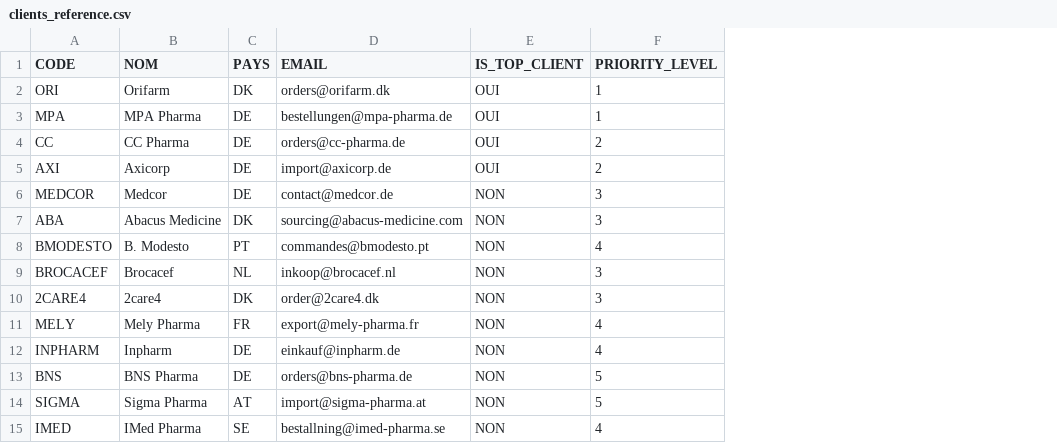
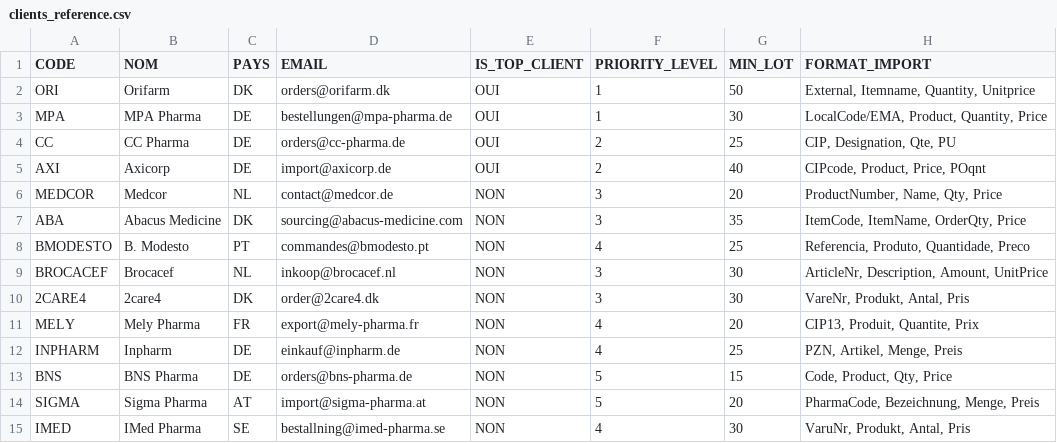
Before and after one commit to Antoinecarle/rw-pharma, a CSV file: data/examples/clients_reference.csv, drawn as a sheet; the diff names each change by its address in the sheet, - before the commit and + after, or states it on an @@ line.

```diff
--- a/data/examples/clients_reference.csv
+++ b/data/examples/clients_reference.csv
+column G (MIN_LOT), rows 2-15: 50 | 30 | 25 | 40 | 20 | 35 | 25 | 30 | 30 | 20 | 25 | 15 | 20 | 30
+column H (FORMAT_IMPORT), rows 2-15: External, Itemname, Quantity, Unitprice | LocalCode/EMA, Product, Quantity, Price | CIP, Designation, Qte, PU | CIPcode, Product, Price, POqnt | ProductNumber, Name, Qty, Price | ItemCode, ItemName, OrderQty, Price | Referencia, Produto, Quantidade, Preco | ArticleNr, Description, Amount, UnitPrice | VareNr, Produkt, Antal, Pris | CIP13, Produit, Quantite, Prix | PZN, Artikel, Menge, Preis | Code, Product, Qty, Price | PharmaCode, Bezeichnung, Menge, Preis | VaruNr, Produkt, Antal, Pris
-C6 (PAYS): DE
+C6 (PAYS): NL
```
Also changed, not shown: 13 other files.
